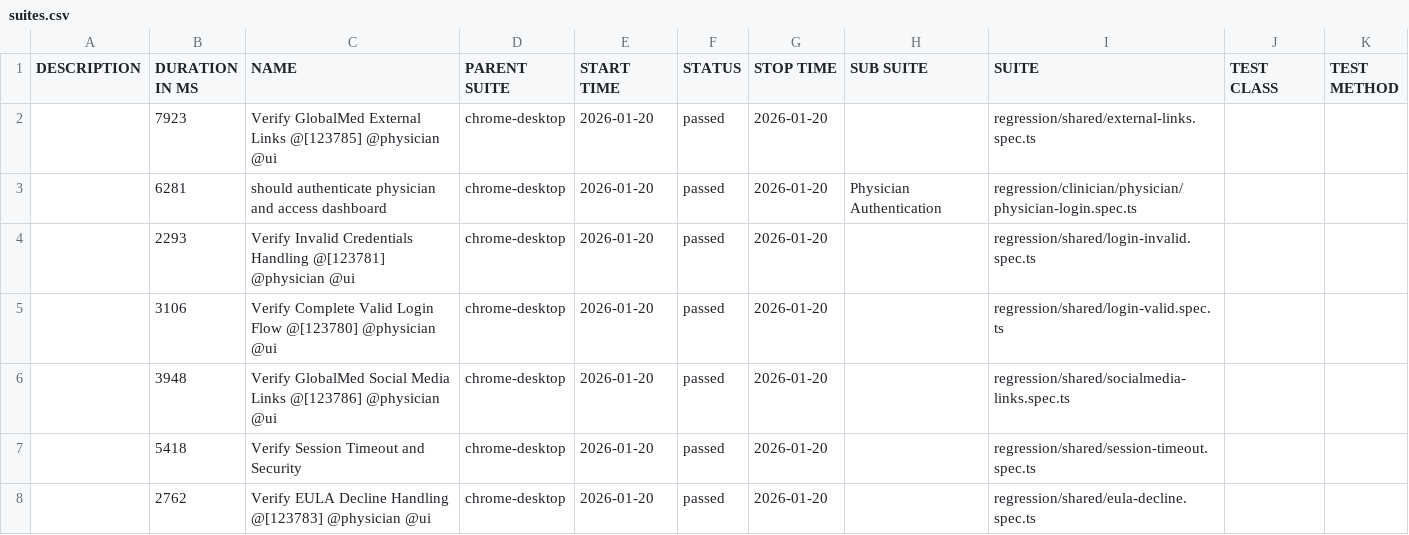
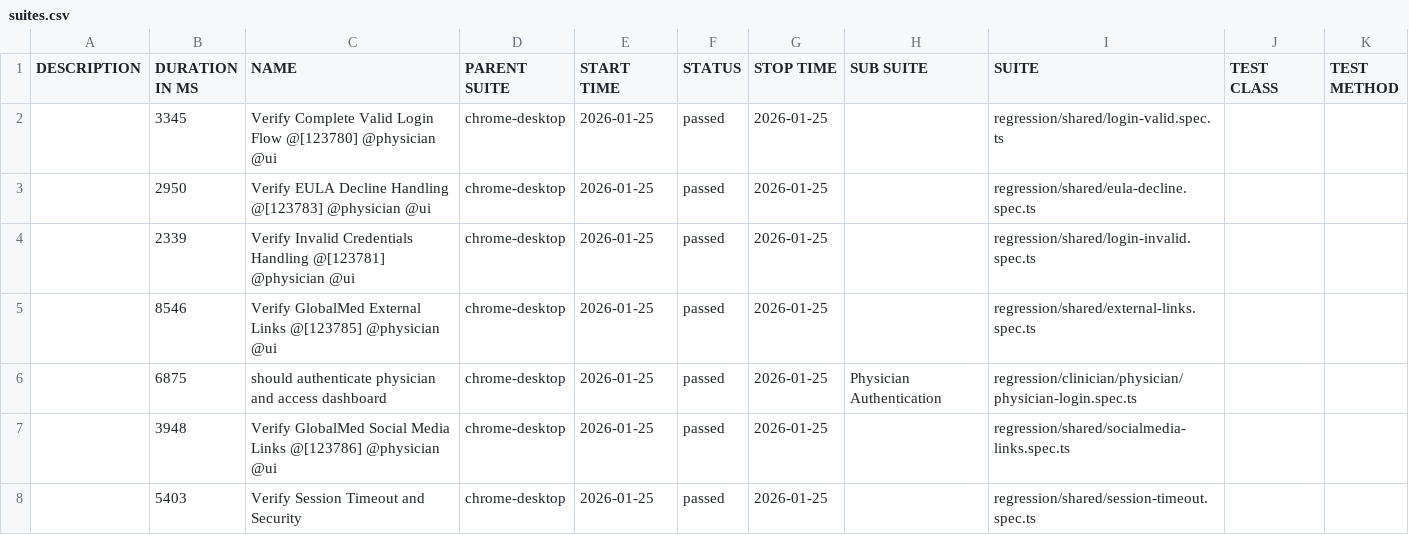
Before and after one commit to chuls50/playwright-eCloud-QA, a CSV file: uat/data/suites.csv, drawn as a sheet.

```diff
--- a/uat/data/suites.csv
+++ b/uat/data/suites.csv
@@ -1,8 +1,8 @@
 "DESCRIPTION","DURATION IN MS","NAME","PARENT SUITE","START TIME","STATUS","STOP TIME","SUB SUITE","SUITE","TEST CLASS","TEST METHOD"
-"","7923","Verify GlobalMed External Links @[123785] @physician @ui","chrome-desktop","2026-01-20","passed","2026-01-20","","regression/shared/external-links.spec.ts","",""
-"","6281","should authenticate physician and access dashboard","chrome-desktop","2026-01-20","passed","2026-01-20","Physician Authentication","regression/clinician/physician/physician-login.spec.ts","",""
-"","2293","Verify Invalid Credentials Handling @[123781] @physician @ui","chrome-desktop","2026-01-20","passed","2026-01-20","","regression/shared/login-invalid.spec.ts","",""
-"","3106","Verify Complete Valid Login Flow @[123780] @physician @ui","chrome-desktop","2026-01-20","passed","2026-01-20","","regression/shared/login-valid.spec.ts","",""
-"","3948","Verify GlobalMed Social Media Links @[123786] @physician @ui","chrome-desktop","2026-01-20","passed","2026-01-20","","regression/shared/socialmedia-links.spec.ts","",""
-"","5418","Verify Session Timeout and Security","chrome-desktop","2026-01-20","passed","2026-01-20","","regression/shared/session-timeout.spec.ts","",""
-"","2762","Verify EULA Decline Handling @[123783] @physician @ui","chrome-desktop","2026-01-20","passed","2026-01-20","","regression/shared/eula-decline.spec.ts","",""
+"","3345","Verify Complete Valid Login Flow @[123780] @physician @ui","chrome-desktop","2026-01-25","passed","2026-01-25","","regression/shared/login-valid.spec.ts","",""
+"","2950","Verify EULA Decline Handling @[123783] @physician @ui","chrome-desktop","2026-01-25","passed","2026-01-25","","regression/shared/eula-decline.spec.ts","",""
+"","2339","Verify Invalid Credentials Handling @[123781] @physician @ui","chrome-desktop","2026-01-25","passed","2026-01-25","","regression/shared/login-invalid.spec.ts","",""
+"","8546","Verify GlobalMed External Links @[123785] @physician @ui","chrome-desktop","2026-01-25","passed","2026-01-25","","regression/shared/external-links.spec.ts","",""
+"","6875","should authenticate physician and access dashboard","chrome-desktop","2026-01-25","passed","2026-01-25","Physician Authentication","regression/clinician/physician/physician-login.spec.ts","",""
+"","3948","Verify GlobalMed Social Media Links @[123786] @physician @ui","chrome-desktop","2026-01-25","passed","2026-01-25","","regression/shared/socialmedia-links.spec.ts","",""
+"","5403","Verify Session Timeout and Security","chrome-desktop","2026-01-25","passed","2026-01-25","","regression/shared/session-timeout.spec.ts","",""
```
Also changed, not shown: 25 other files.
